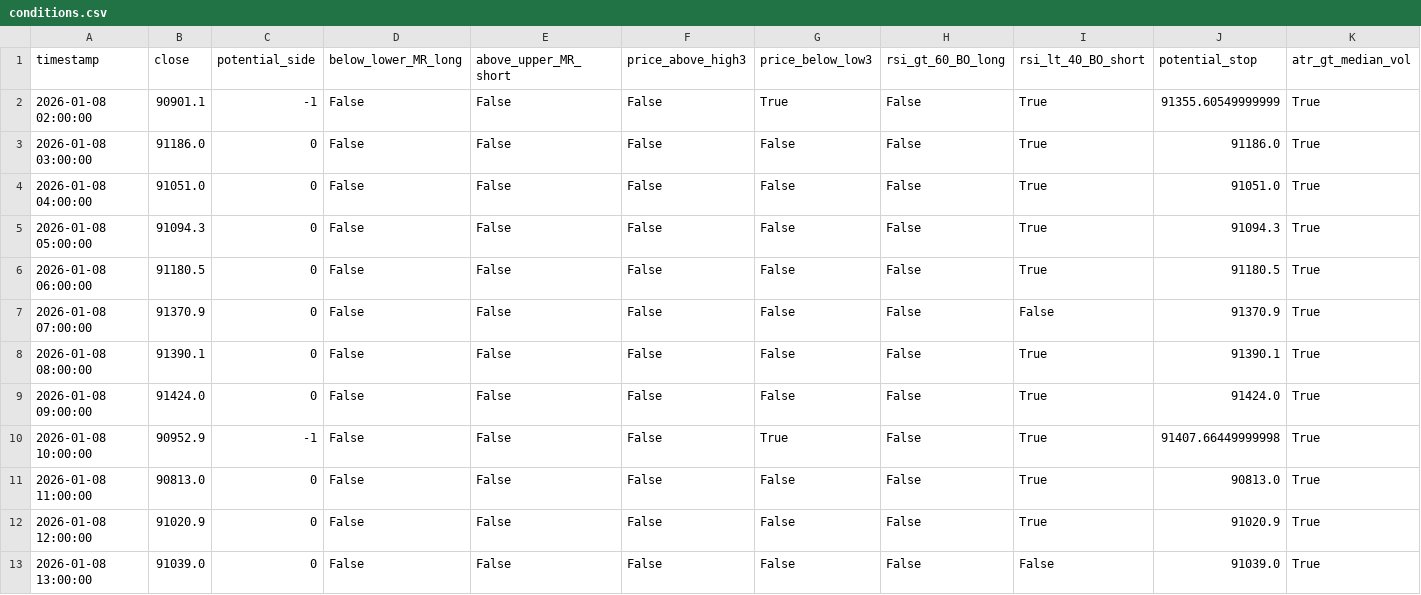
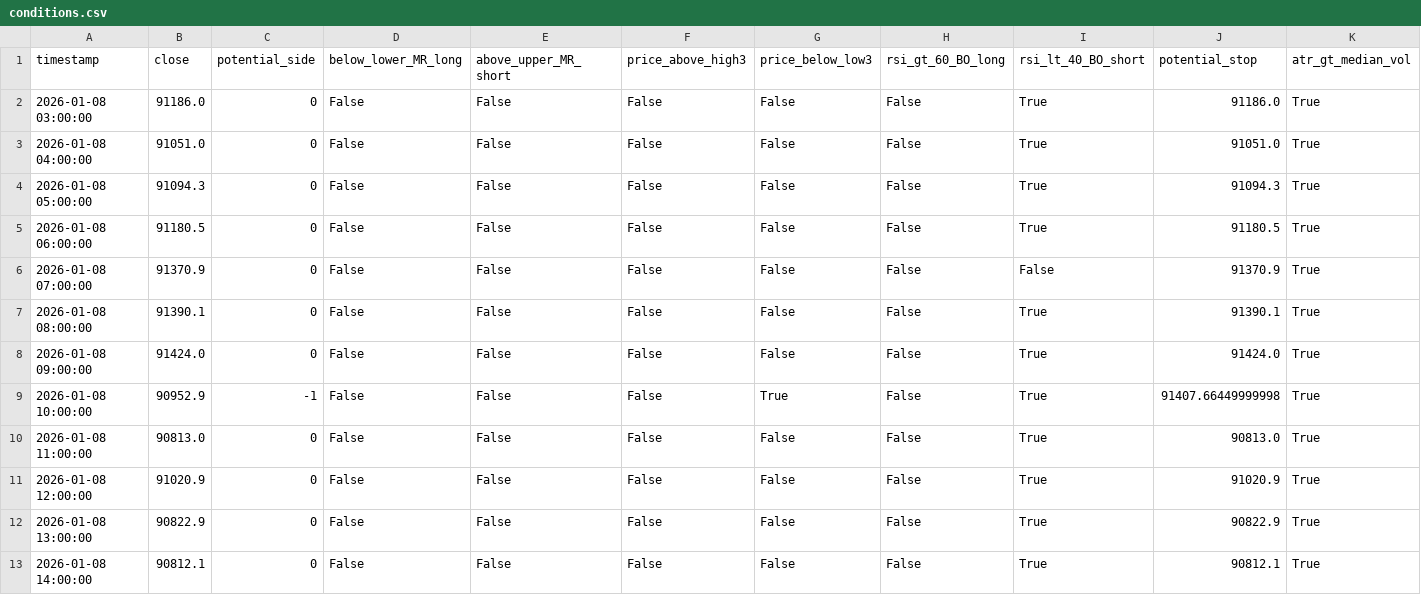
Before and after one commit to ha0zh/btc-db-v3-cron, a CSV file: backtest_results/conditions.csv, drawn as a sheet.

```diff
--- a/backtest_results/conditions.csv
+++ b/backtest_results/conditions.csv
@@ -1,3 +1,2 @@
 timestamp,close,potential_side,below_lower_MR_long,above_upper_MR_short,price_above_high3,price_below_low3,rsi_gt_60_BO_long,rsi_lt_40_BO_short,potential_stop,atr_gt_median_vol
-2026-01-08 02:00:00,90901.1,-1,False,False,False,True,False,True,91355.60549999999,True
 2026-01-08 03:00:00,91186.0,0,False,False,False,False,False,True,91186.0,True
@@ -12,2 +11,3 @@ timestamp,close,potential_side,below_lower_MR_long,above_upper_MR_short,price_ab
 2026-01-08 12:00:00,91020.9,0,False,False,False,False,False,True,91020.9,True
-2026-01-08 13:00:00,91039.0,0,False,False,False,False,False,False,91039.0,True
+2026-01-08 13:00:00,90822.9,0,False,False,False,False,False,True,90822.9,True
+2026-01-08 14:00:00,90812.1,0,False,False,False,False,False,True,90812.1,True
```
Also changed, not shown: backtest_results/indicators.csv, 3 other files.
